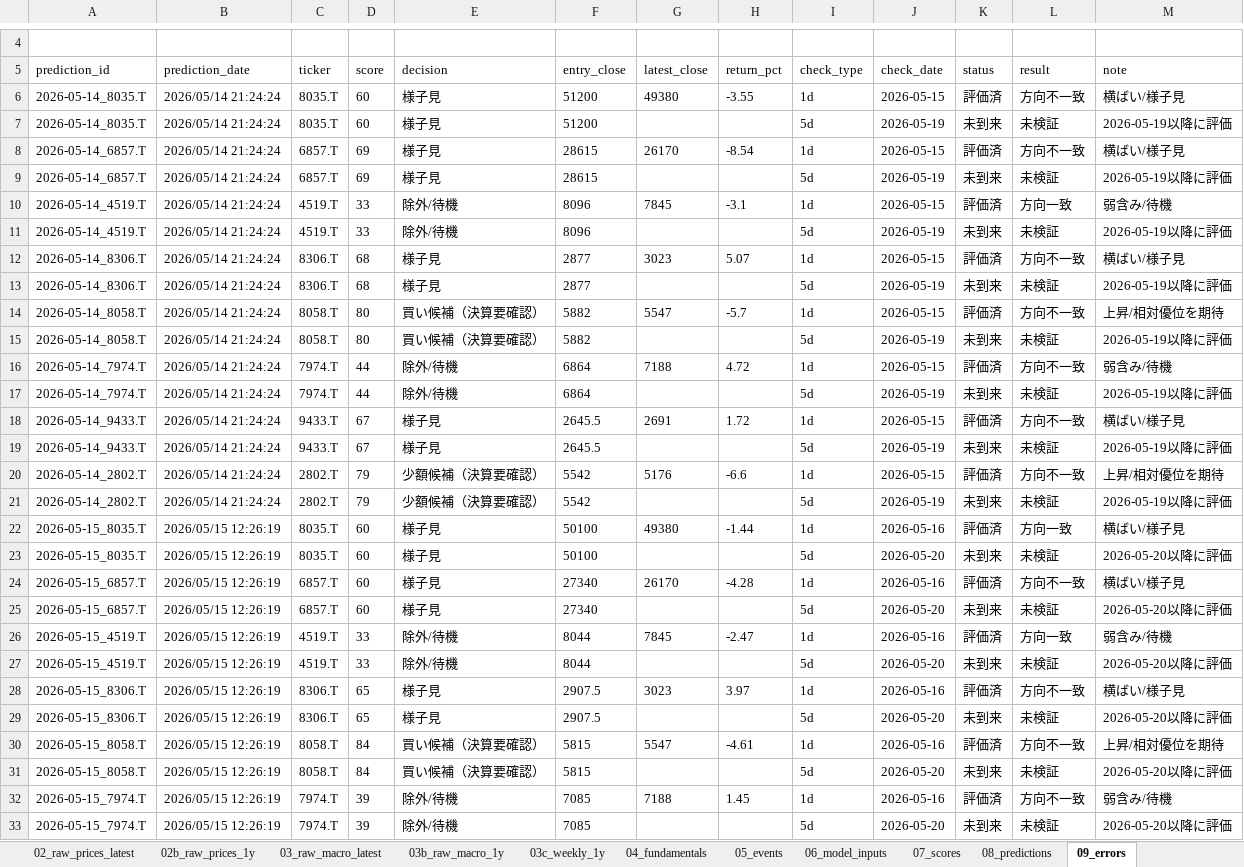
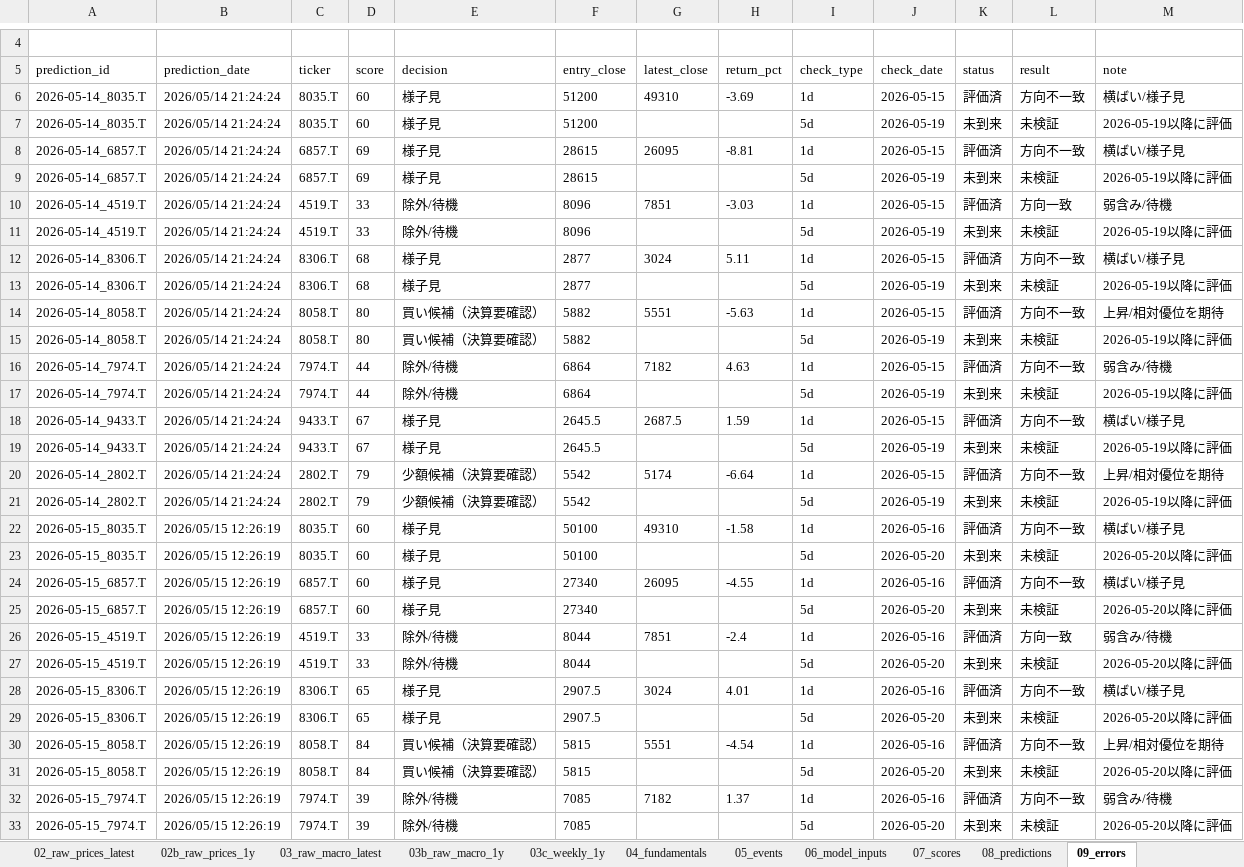
Before and after one commit to ob198-cpu/kabu, an Excel workbook: stock_decision_mvp_calculated.xlsx, sheet 09_errors, drawn as a sheet; only a part is shown, gaps mark what is left out; values as stored, in another font and other column widths than the file's, no borders; the diff covers the shown part only; the diff names each change by its address in the sheet, - before the commit and + after, or states it on an @@ line.

```diff
--- a/stock_decision_mvp_calculated.xlsx (sheet 09_errors)
+++ b/stock_decision_mvp_calculated.xlsx (sheet 09_errors)
-G6 (latest_close): 49380
+G6 (latest_close): 49310
-H6 (return_pct): -3.55
+H6 (return_pct): -3.69
-G8 (latest_close): 26170
+G8 (latest_close): 26095
-H8 (return_pct): -8.54
+H8 (return_pct): -8.81
-G10 (latest_close): 7845
+G10 (latest_close): 7851
-H10 (return_pct): -3.1
+H10 (return_pct): -3.03
-G12 (latest_close): 3023
+G12 (latest_close): 3024
-H12 (return_pct): 5.07
+H12 (return_pct): 5.11
-G14 (latest_close): 5547
+G14 (latest_close): 5551
-H14 (return_pct): -5.7
+H14 (return_pct): -5.63
-G16 (latest_close): 7188
+G16 (latest_close): 7182
-H16 (return_pct): 4.72
+H16 (return_pct): 4.63
-G18 (latest_close): 2691
+G18 (latest_close): 2687.5
-H18 (return_pct): 1.72
+H18 (return_pct): 1.59
-G20 (latest_close): 5176
+G20 (latest_close): 5174
-H20 (return_pct): -6.6
+H20 (return_pct): -6.64
-G22 (latest_close): 49380
+G22 (latest_close): 49310
-H22 (return_pct): -1.44
+H22 (return_pct): -1.58
-L22 (result): 方向一致
+L22 (result): 方向不一致
-G24 (latest_close): 26170
+G24 (latest_close): 26095
-H24 (return_pct): -4.28
+H24 (return_pct): -4.55
-G26 (latest_close): 7845
+G26 (latest_close): 7851
-H26 (return_pct): -2.47
+H26 (return_pct): -2.4
-G28 (latest_close): 3023
+G28 (latest_close): 3024
-H28 (return_pct): 3.97
+H28 (return_pct): 4.01
-G30 (latest_close): 5547
+G30 (latest_close): 5551
-H30 (return_pct): -4.61
+H30 (return_pct): -4.54
-G32 (latest_close): 7188
+G32 (latest_close): 7182
-H32 (return_pct): 1.45
+H32 (return_pct): 1.37
```
Also changed, not shown: 68 edited cells elsewhere in this sheet, sheet 14_score_history, sheet 06_model_inputs, sheet 17_excel_audit, sheet 20_weekly_chart_data, sheet 03c_weekly_1y, sheet 02_raw_prices_latest, 14 more sheets, other sheet tabs, 4 other files.
